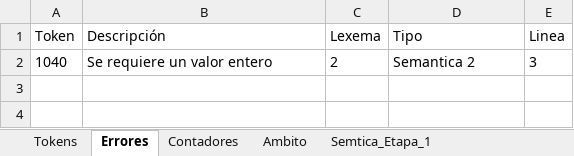
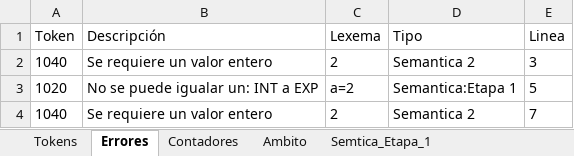
Before and after one commit to Chriss9720/Compilador2, an Excel workbook: build/classes/Excel/Yañez_Gonzalez_Christian_Emmanuel.xlsx, sheet Errores, drawn as a sheet; values as stored, in another font and other column widths than the file's, no borders; the diff names each change by its address in the sheet, - before the commit and + after, or states it on an @@ line.

```diff
--- a/build/classes/Excel/Yañez_Gonzalez_Christian_Emmanuel.xlsx (sheet Errores)
+++ b/build/classes/Excel/Yañez_Gonzalez_Christian_Emmanuel.xlsx (sheet Errores)
+row 3: 1020 | No se puede igualar un: INT a EXP | a=2 | Semantica:Etapa 1 | 5
+row 4: 1040 | Se requiere un valor entero | 2 | Semantica 2 | 7
```
Also changed, not shown: sheet Semtica_Etapa_2, sheet Semtica_Etapa_3, sheet Tokens, sheet Contadores, sheet Semtica_Etapa_1, src/Excel/Yañez_Gonzalez_Christian_Emmanuel.xlsx, 7 other files.
